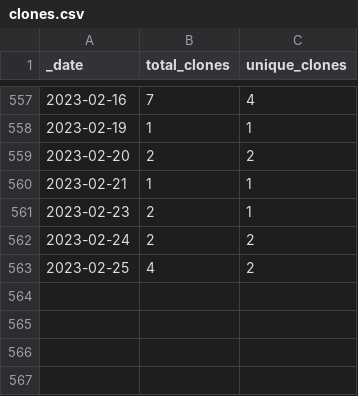
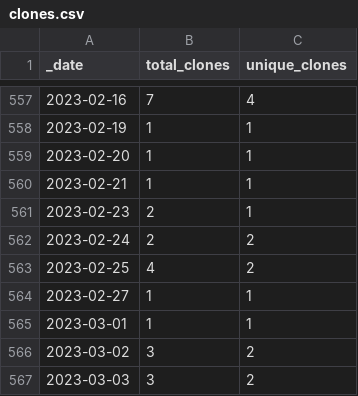
Before and after one commit to 0m4r/MMM-covid19, a CSV file: traffic/clones.csv, drawn as a sheet; only a part is shown, gaps mark what is left out.

Commit message:
GitHub traffic

```diff
--- a/traffic/clones.csv
+++ b/traffic/clones.csv
@@ -558,3 +558,3 @@ _date,total_clones,unique_clones
 2023-02-19,1,1
-2023-02-20,2,2
+2023-02-20,1,1
 2023-02-21,1,1
@@ -563 +563,5 @@ _date,total_clones,unique_clones
 2023-02-25,4,2
+2023-02-27,1,1
+2023-03-01,1,1
+2023-03-02,3,2
+2023-03-03,3,2
```
Also changed, not shown: 1 other file.
